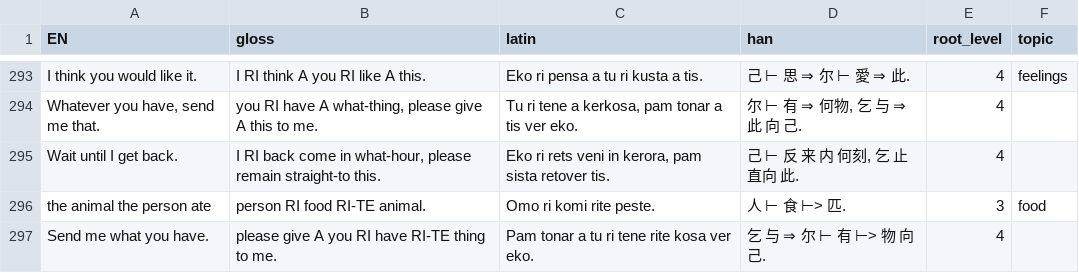
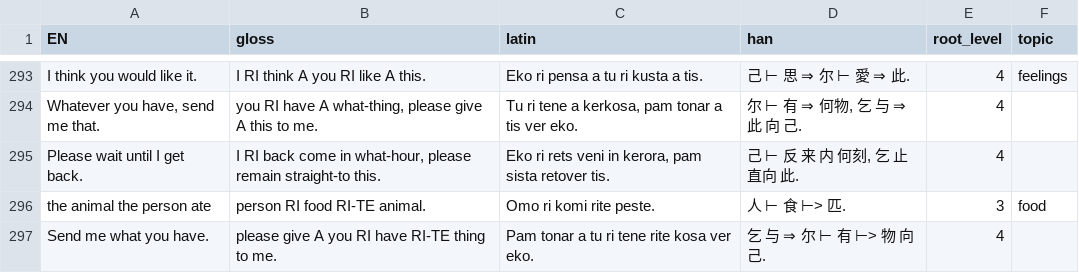
Before and after one commit to JoeStrout/pikotika, a TSV file: corpus.tsv, drawn as a sheet; only a part is shown, gaps mark what is left out.

```diff
--- a/corpus.tsv
+++ b/corpus.tsv
@@ -294,3 +294,3 @@ I think you would like it.	I RI think A you RI like A this.	Eko ri pensa a tu ri
 Whatever you have, send me that.	you RI have A what-thing, please give A this to me.	Tu ri tene a kerkosa, pam tonar a tis ver eko.	尔 ⊢ 有 ⇒ 何物, 乞 与 ⇒ 此 向 己.	4	
-Wait until I get back.	I RI back come in what-hour, please remain straight-to this.	Eko ri rets veni in kerora, pam sista retover tis.	己 ⊢ 反 来 内 何刻, 乞 止 直向 此.	4	
+Please wait until I get back.	I RI back come in what-hour, please remain straight-to this.	Eko ri rets veni in kerora, pam sista retover tis.	己 ⊢ 反 来 内 何刻, 乞 止 直向 此.	4	
 the animal the person ate	person RI food RI-TE animal.	Omo ri komi rite peste.	人 ⊢ 食 ⊢> 匹.	3	food
```
Also changed, not shown: names.tsv, roots.tsv, 25 other files.
